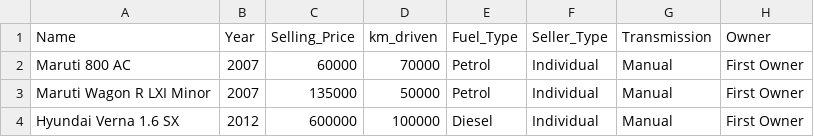
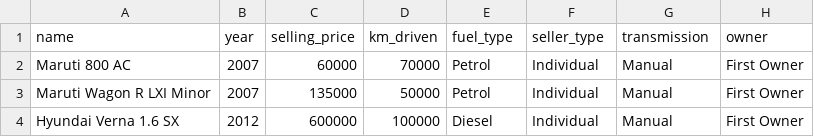
Before and after one commit to ShivanshiSharma05/used-car-price-prediction-deployment, a CSV file: car data.csv, drawn as a sheet; only a part is shown.

```diff
--- a/car data.csv
+++ b/car data.csv
@@ -1,2 +1,2 @@
-Name,Year,Selling_Price,km_driven,Fuel_Type,Seller_Type,Transmission,Owner
+name,year,selling_price,km_driven,fuel_type,seller_type,transmission,owner
 Maruti 800 AC,2007,60000,70000,Petrol,Individual,Manual,First Owner
```
Also changed, not shown: 4 other files.
